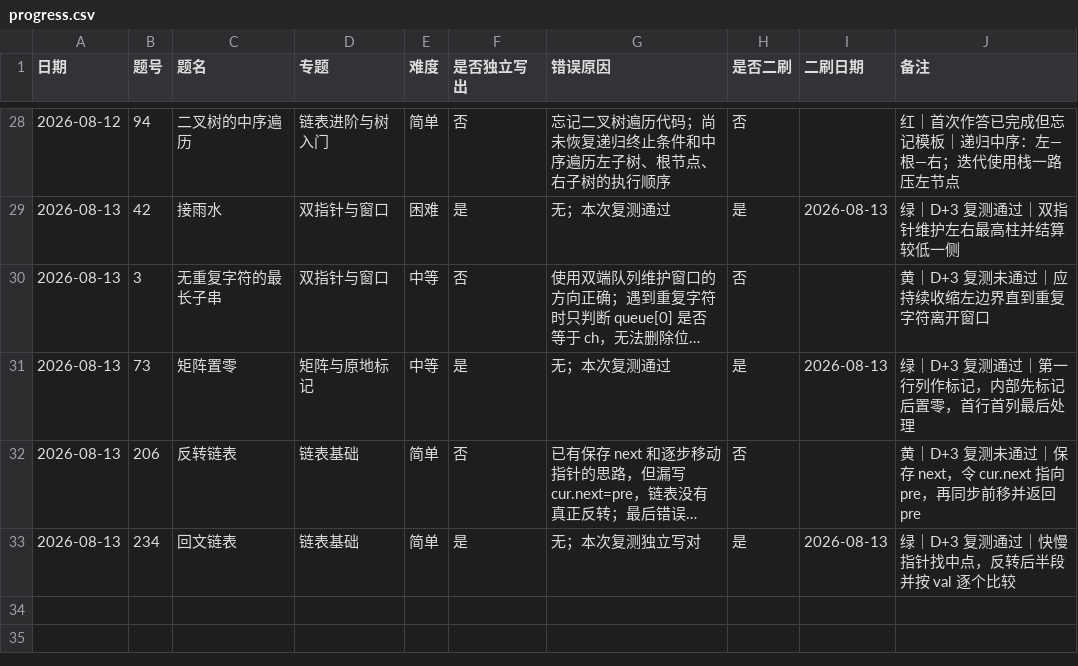
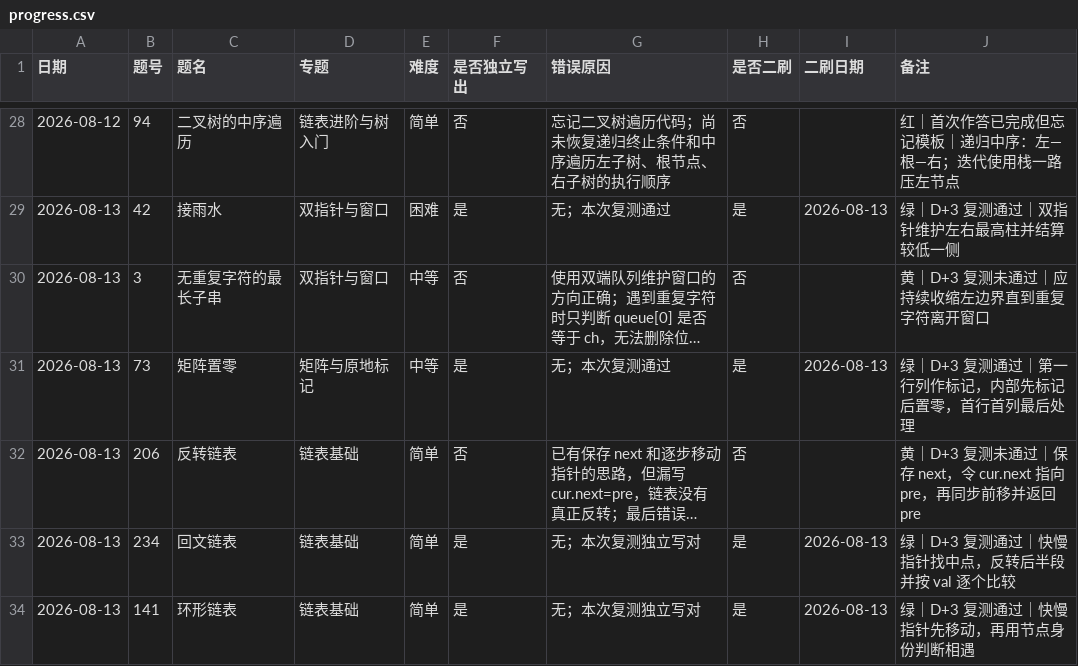
Before and after one commit to JamesLJ2001/find-work, a CSV file: leetcode/progress.csv, drawn as a sheet; only a part is shown, gaps mark what is left out; long unchanged cells end in ….

Commit message:
记录环形链表复测通过

```diff
--- a/leetcode/progress.csv
+++ b/leetcode/progress.csv
@@ -33 +33,2 @@
 2026-08-13,234,回文链表,链表基础,简单,是,无；本次复测独立写对,是,2026-08-13,绿｜D+3 复测通过｜快慢指针找中点，反转后半段并按 val 逐个比较
+2026-08-13,141,环形链表,链表基础,简单,是,无；本次复测独立写对,是,2026-08-13,绿｜D+3 复测通过｜快慢指针先移动，再用节点身份判断相遇
```
